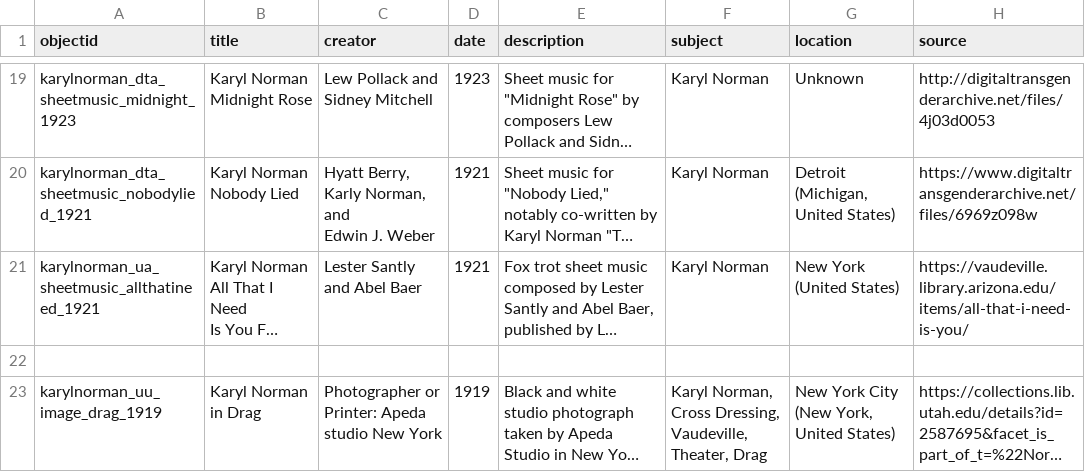
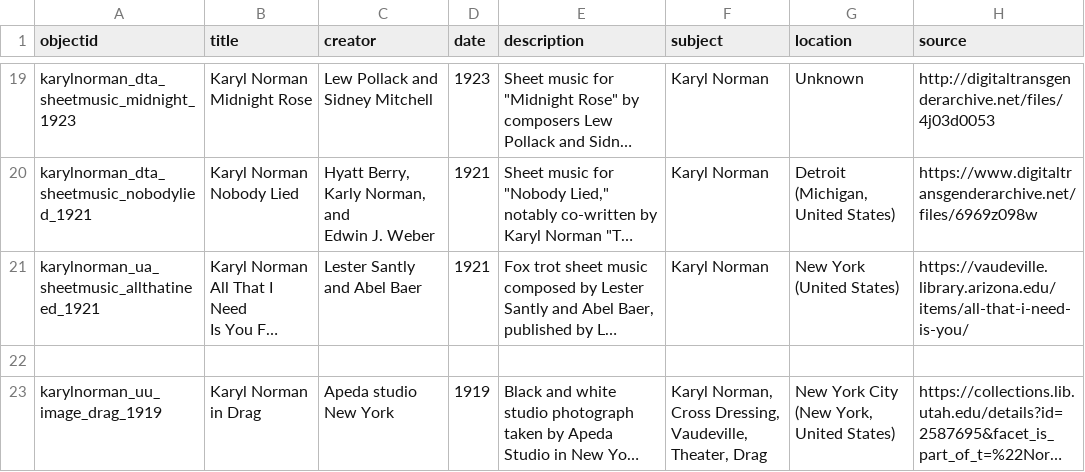
Before and after one commit to LIBDSCI350m-Fall25/group1, a CSV file: _data/vaudeville-metadata.csv, drawn as a sheet; only a part is shown, gaps mark what is left out; long unchanged cells end in …; ↵ is a line break in a cell; the diff names each change by its address in the sheet, - before the commit and + after, or states it on an @@ line.

Commit message:
Update vaudeville-metadata.csv

```diff
--- a/_data/vaudeville-metadata.csv
+++ b/_data/vaudeville-metadata.csv
-C23 (creator): Photographer or Printer: Apeda ↵ studio New York
+C23 (creator): Apeda studio New York
```
